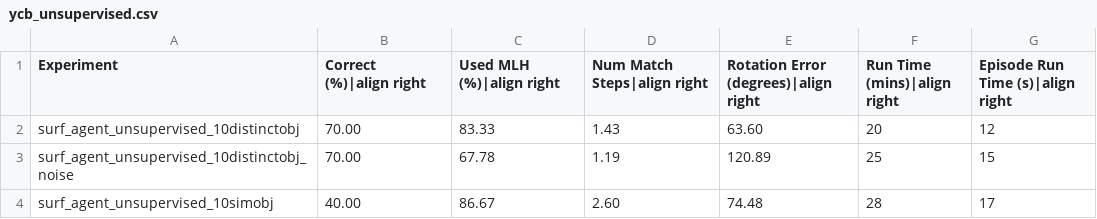
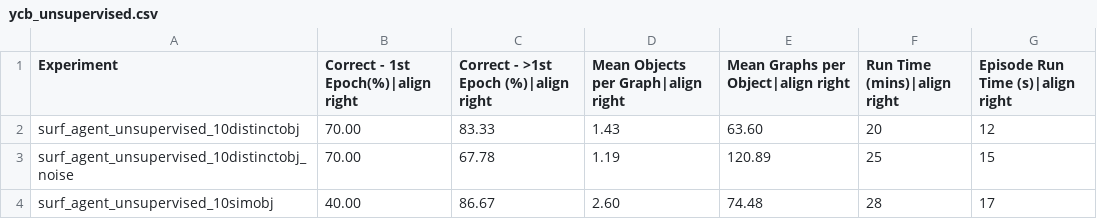
Before and after one commit to vkakerbeck/tbp.monty, a CSV file: benchmarks/results/ycb_unsupervised.csv, drawn as a sheet.

Commit message:
chore: incorrect header row in CSV for Unsupervised Benchmarks (#177)

```diff
--- a/benchmarks/results/ycb_unsupervised.csv
+++ b/benchmarks/results/ycb_unsupervised.csv
@@ -1,2 +1,2 @@
-Experiment,Correct (%)|align right,Used MLH (%)|align right,Num Match Steps|align right,Rotation Error (degrees)|align right,Run Time (mins)|align right,Episode Run Time (s)|align right
+Experiment, Correct - 1st Epoch(%)|align right, Correct - >1st Epoch (%)|align right, Mean Objects per Graph|align right, Mean Graphs per Object|align right, Run Time (mins)|align right, Episode Run Time (s)|align right
 surf_agent_unsupervised_10distinctobj,70.00,83.33,1.43,63.60,20,12
```
